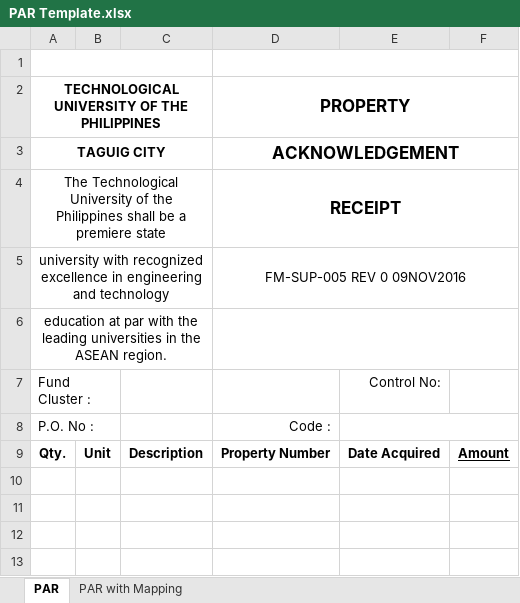
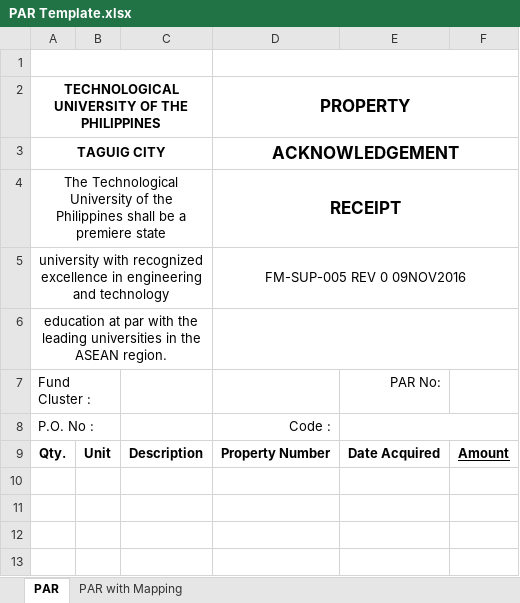
Before and after one commit to JayOverFlow/I-TRAC, an Excel workbook: procurement_documents/PAR Template.xlsx, sheet PAR, drawn as a sheet; only a part is shown; values as stored, in another font and other column widths than the file's, no borders; charts and pictures not drawn; the diff names each change by its address in the sheet, - before the commit and + after, or states it on an @@ line.

```diff
--- a/procurement_documents/PAR Template.xlsx (sheet PAR)
+++ b/procurement_documents/PAR Template.xlsx (sheet PAR)
-E7: Control No:
+E7: PAR No:
```
Also changed, not shown: sheet PAR with Mapping, 5 other files.
